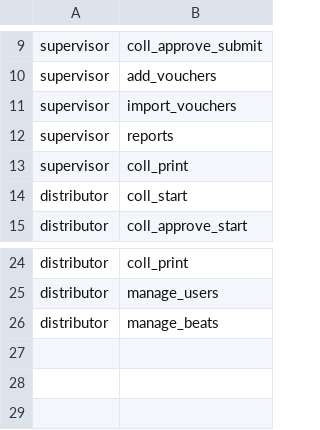
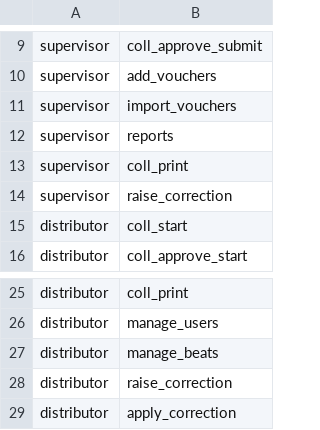
Before and after one commit to satyassn/collmgm, a CSV file: data/permissions.csv, drawn as a sheet; only a part is shown, gaps mark what is left out; the diff names each change by its address in the sheet, - before the commit and + after, or states it on an @@ line.

Commit message:
Add iteration3 correction requests (web-only) and park iteration4 amendment plan
Supervisors/distributors can raise structured master-data or collection-amount
correction requests from the approval review screens; distributor resolves via
Apply/Reject with atomic master-data updates and balance recompute.

```diff
--- a/data/permissions.csv
+++ b/data/permissions.csv
+row 14: supervisor | raise_correction
+row 28: distributor | raise_correction
+row 29: distributor | apply_correction
```
Also changed, not shown: 21 other files.
